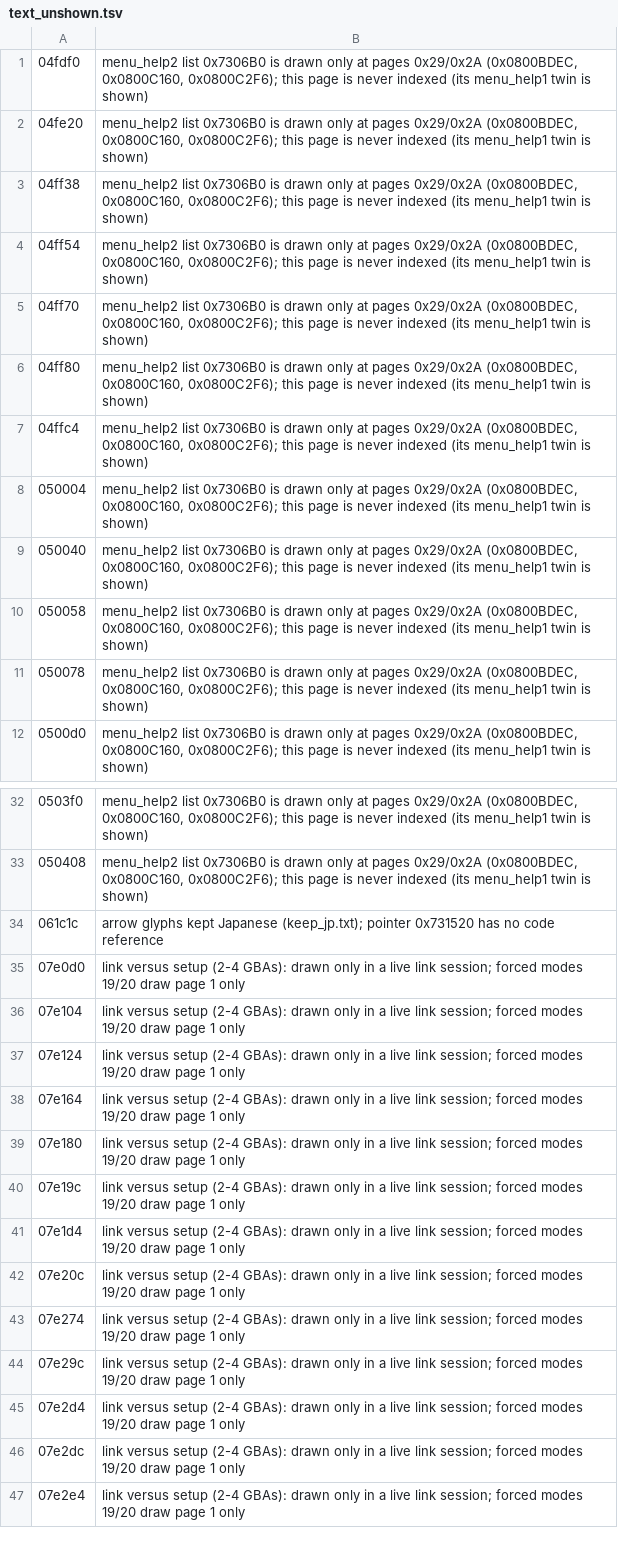
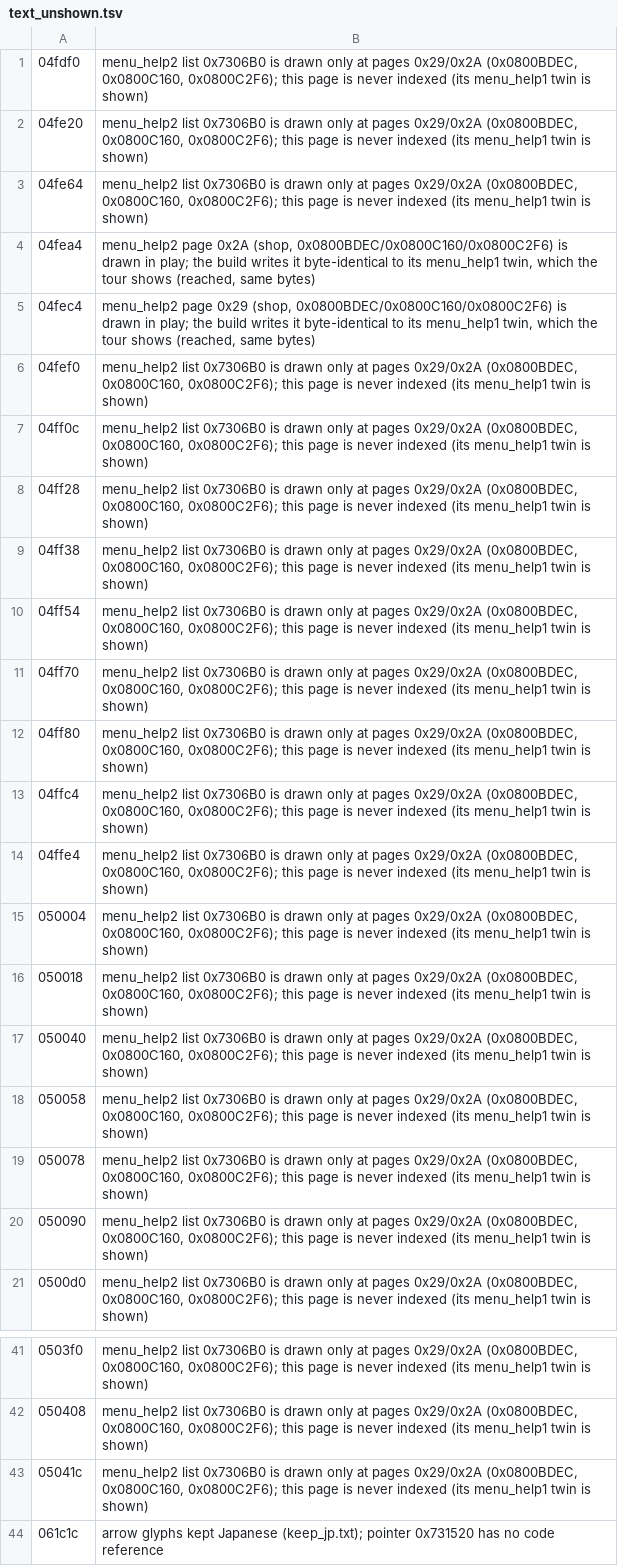
Before and after one commit to minhnhattonthat/sengoku-kakumei-gaiden-en, a TSV file: docs/text_unshown.tsv, drawn as a sheet; only a part is shown, gaps mark what is left out; the shorter side is filled out with more unchanged rows; the diff names each change by its address in the sheet, - before the commit and + after, or states it on an @@ line.

```diff
--- a/docs/text_unshown.tsv
+++ b/docs/text_unshown.tsv
+row 3: 04fe64 | menu_help2 list 0x7306B0 is drawn only at pages 0x29/0x2A (0x0800BDEC, 0x0800C160, 0x0800C2F6); this page is never indexed (its menu_help1 twin is shown)
+row 4: 04fea4 | menu_help2 page 0x2A (shop, 0x0800BDEC/0x0800C160/0x0800C2F6) is drawn in play; the build writes it byte-identical to its menu_help1 twin, which the tour shows (reached, same bytes)
+row 5: 04fec4 | menu_help2 page 0x29 (shop, 0x0800BDEC/0x0800C160/0x0800C2F6) is drawn in play; the build writes it byte-identical to its menu_help1 twin, which the tour shows (reached, same bytes)
+row 6: 04fef0 | menu_help2 list 0x7306B0 is drawn only at pages 0x29/0x2A (0x0800BDEC, 0x0800C160, 0x0800C2F6); this page is never indexed (its menu_help1 twin is shown)
+row 7: 04ff0c | menu_help2 list 0x7306B0 is drawn only at pages 0x29/0x2A (0x0800BDEC, 0x0800C160, 0x0800C2F6); this page is never indexed (its menu_help1 twin is shown)
+row 8: 04ff28 | menu_help2 list 0x7306B0 is drawn only at pages 0x29/0x2A (0x0800BDEC, 0x0800C160, 0x0800C2F6); this page is never indexed (its menu_help1 twin is shown)
+row 14: 04ffe4 | menu_help2 list 0x7306B0 is drawn only at pages 0x29/0x2A (0x0800BDEC, 0x0800C160, 0x0800C2F6); this page is never indexed (its menu_help1 twin is shown)
+row 16: 050018 | menu_help2 list 0x7306B0 is drawn only at pages 0x29/0x2A (0x0800BDEC, 0x0800C160, 0x0800C2F6); this page is never indexed (its menu_help1 twin is shown)
+row 20: 050090 | menu_help2 list 0x7306B0 is drawn only at pages 0x29/0x2A (0x0800BDEC, 0x0800C160, 0x0800C2F6); this page is never indexed (its menu_help1 twin is shown)
+row 43: 05041c | menu_help2 list 0x7306B0 is drawn only at pages 0x29/0x2A (0x0800BDEC, 0x0800C160, 0x0800C2F6); this page is never indexed (its menu_help1 twin is shown)
```
Also changed, not shown: 6 other files.
